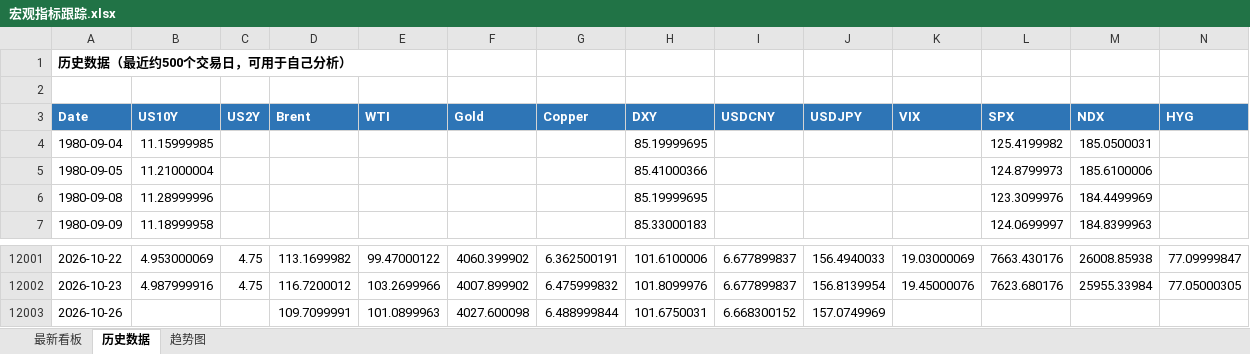
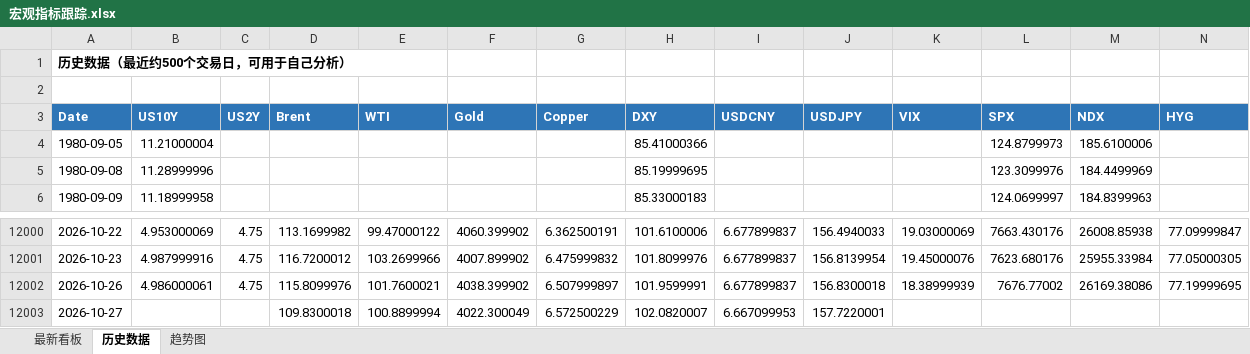
Before and after one commit to Mussi2020/macro-tracker, an Excel workbook: 宏观指标跟踪.xlsx, sheet 历史数据, drawn as a sheet; only a part is shown, gaps mark what is left out; values as stored, in another font and other column widths than the file's, no borders; removed rows and columns are numbered as before the commit, all else as after; rows hold the shown columns only; the diff names each change by its address in the sheet, - before the commit and + after, or states it on an @@ line.

```diff
--- a/宏观指标跟踪.xlsx (sheet 历史数据)
+++ b/宏观指标跟踪.xlsx (sheet 历史数据)
-row 4: 1980-09-04 | 11.15999985 |  |  |  |  |  | 85.19999695 |  |  |  | 125.4199982 | 185.0500031
-B12002 (US10Y): (empty)
+B12002 (US10Y): 4.986000061
-C12002 (US2Y): (empty)
+C12002 (US2Y): 4.75
-D12002 (Brent): 109.7099991
+D12002 (Brent): 115.8099976
-E12002 (WTI): 101.0899963
+E12002 (WTI): 101.7600021
-F12002 (Gold): 4027.600098
+F12002 (Gold): 4038.399902
-G12002 (Copper): 6.488999844
+G12002 (Copper): 6.507999897
-H12002 (DXY): 101.6750031
+H12002 (DXY): 101.9599991
-I12002 (USDCNY): 6.668300152
+I12002 (USDCNY): 6.677899837
-J12002 (USDJPY): 157.0749969
+J12002 (USDJPY): 156.8300018
-K12002 (VIX): (empty)
+K12002 (VIX): 18.38999939
-L12002 (SPX): (empty)
+L12002 (SPX): 7676.77002
-M12002 (NDX): (empty)
+M12002 (NDX): 26169.38086
-N12002 (HYG): (empty)
+N12002 (HYG): 77.19999695
+row 12003: 2026-10-27 |  |  | 109.8300018 | 100.8899994 | 4022.300049 | 6.572500229 | 102.0820007 | 6.667099953 | 157.7220001
```
Also changed, not shown: sheet 最新看板, 1 other file.
